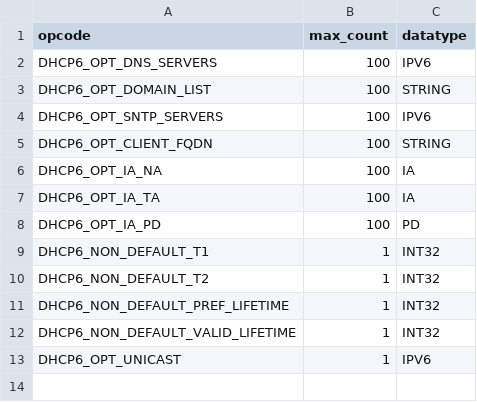
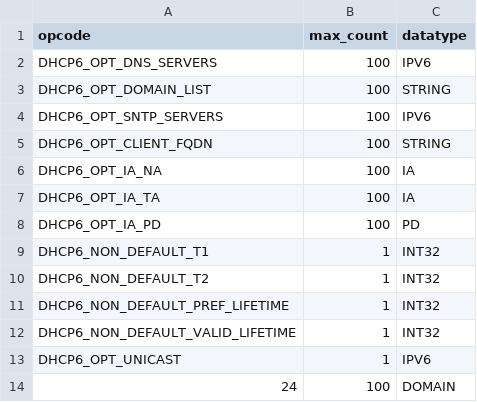
Before and after one commit to ionos-cloud/statichcpd, a CSV file: default_v6attr.csv, drawn as a sheet; the diff names each change by its address in the sheet, - before the commit and + after, or states it on an @@ line.

Commit message:
SDN-1821: Introduce support for domain search list
Signed-off-by: Reshma Sreekumar <reshma.sreekumar@ionos.com>

```diff
--- a/default_v6attr.csv
+++ b/default_v6attr.csv
+row 14: 24 | 100 | DOMAIN
```
Also changed, not shown: 5 other files.
